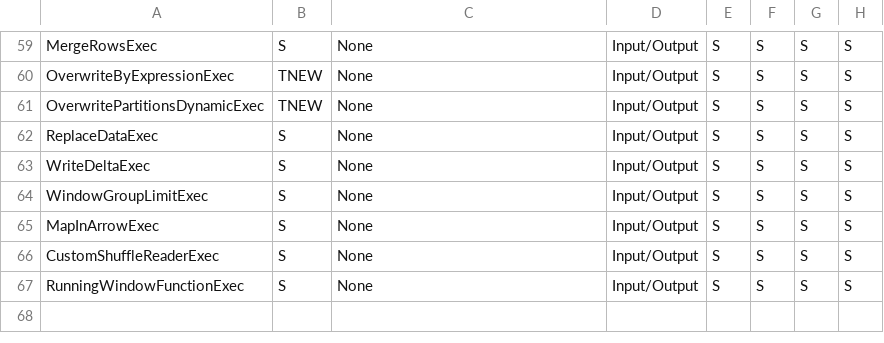
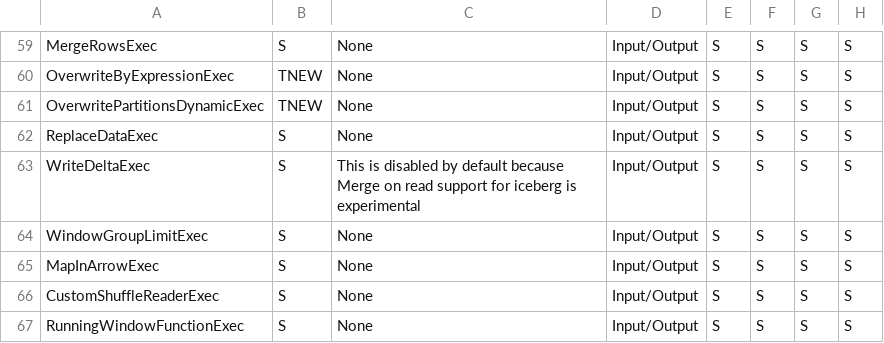
Before and after one commit to NVIDIA/spark-rapids-tools, a CSV file: core/src/main/resources/supportedExecs.csv, drawn as a sheet; only a part is shown, gaps mark what is left out; the diff names each change by its address in the sheet, - before the commit and + after, or states it on an @@ line.

Commit message:
Correcting messaging for WriteDelta
Signed-off-by: Sayed Bilal Bari <sbari@nvidia.com>

```diff
--- a/core/src/main/resources/supportedExecs.csv
+++ b/core/src/main/resources/supportedExecs.csv
-C63: None
+C63: This is disabled by default because Merge on read support for iceberg is experimental
```
